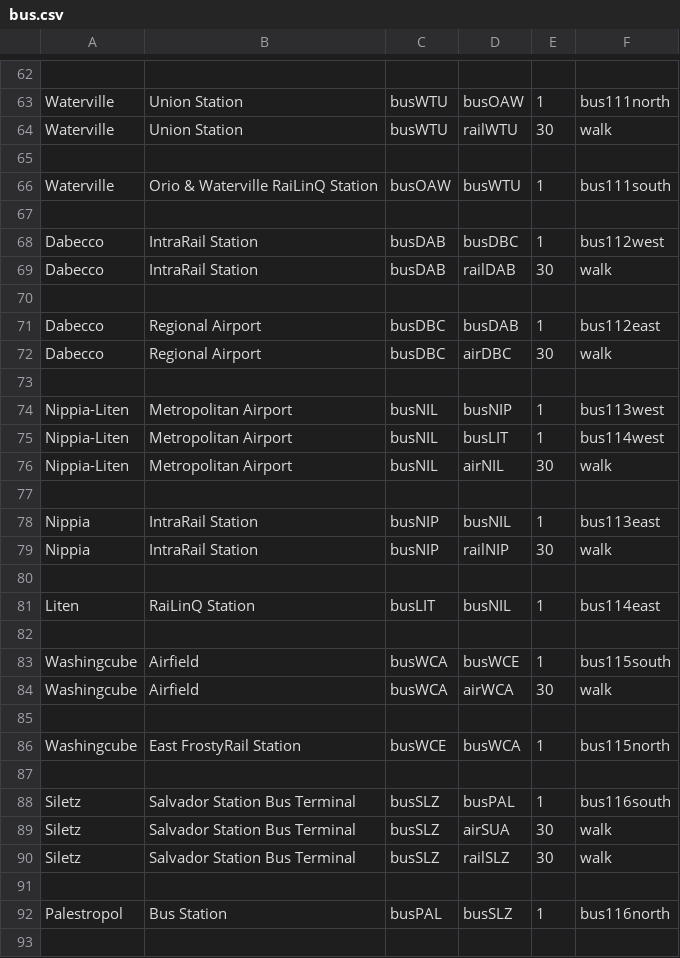
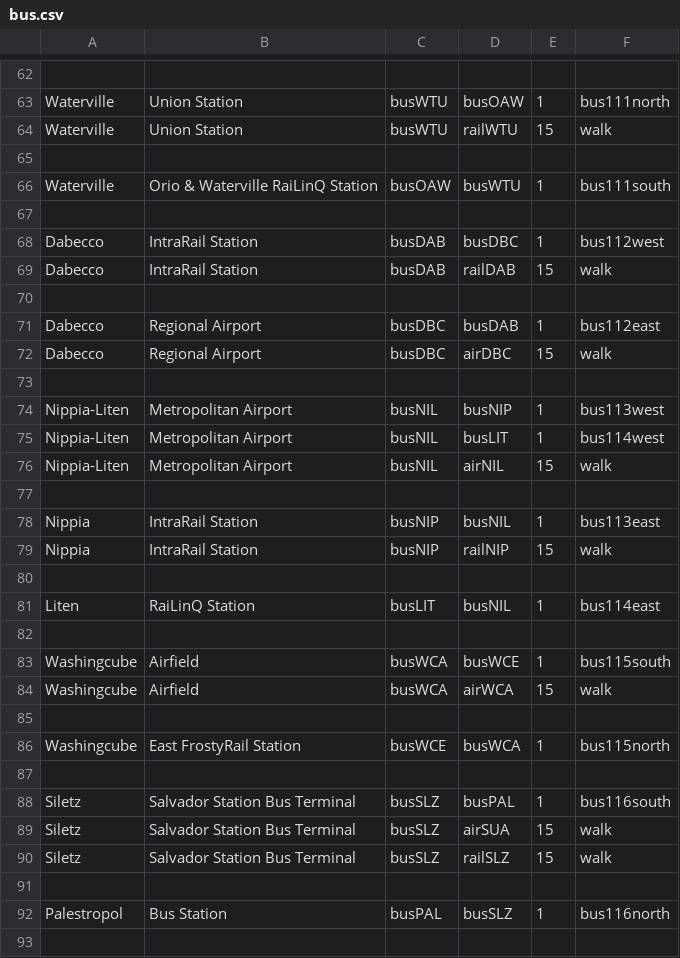
Before and after one commit to KittyCat11231/Feline-Holdings, a CSV file: src/intraroute/data/pathfinding/bus.csv, drawn as a sheet; only a part is shown, gaps mark what is left out; the diff covers the shown part only; the diff names each change by its address in the sheet, - before the commit and + after, or states it on an @@ line.

```diff
--- a/src/intraroute/data/pathfinding/bus.csv
+++ b/src/intraroute/data/pathfinding/bus.csv
-E64: 30
+E64: 15
-E69: 30
+E69: 15
-E72: 30
+E72: 15
-E76: 30
+E76: 15
-E79: 30
+E79: 15
-E84: 30
+E84: 15
-E89:E90: 30
+E89:E90: 15
```
Also changed, not shown: 46 edited cells elsewhere in this file, src/intraroute/data/pathfinding/air.csv, src/intraroute/data/pathfinding/bahn.csv, 11 other files.
